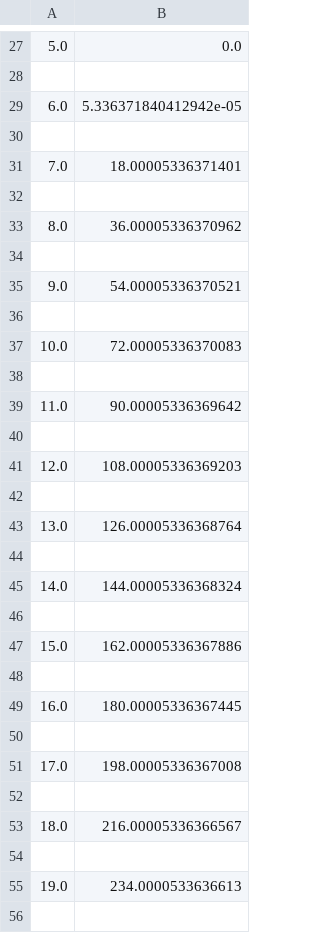
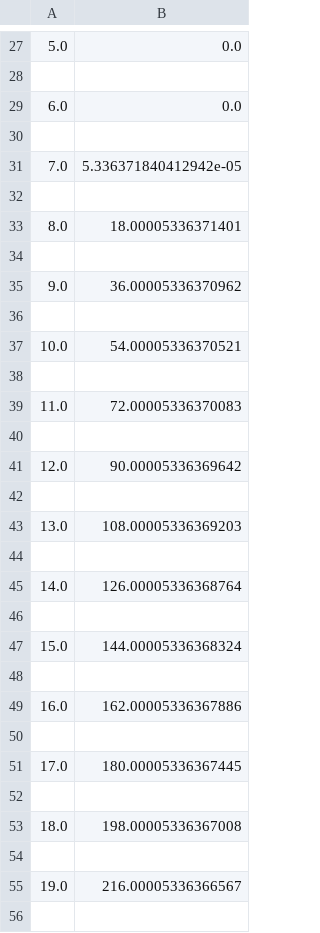
Before and after one commit to sonofeft/ParaSol, a CSV file: parasol/examples/box/box_2__sens_Volume_vs_L.csv, drawn as a sheet; only a part is shown, gaps mark what is left out; the diff covers the shown part only; the diff names each change by its address in the sheet, - before the commit and + after, or states it on an @@ line.

```diff
--- a/parasol/examples/box/box_2__sens_Volume_vs_L.csv
+++ b/parasol/examples/box/box_2__sens_Volume_vs_L.csv
-B29: 5.336371840412942e-05
+B29: 0.0
-B31: 18.00005336371401
+B31: 5.336371840412942e-05
-B33: 36.00005336370962
+B33: 18.00005336371401
-B35: 54.00005336370521
+B35: 36.00005336370962
-B37: 72.00005336370083
+B37: 54.00005336370521
-B39: 90.00005336369642
+B39: 72.00005336370083
-B41: 108.00005336369203
+B41: 90.00005336369642
-B43: 126.00005336368764
+B43: 108.00005336369203
-B45: 144.00005336368324
+B45: 126.00005336368764
-B47: 162.00005336367886
+B47: 144.00005336368324
-B49: 180.00005336367445
+B49: 162.00005336367886
-B51: 198.00005336367008
+B51: 180.00005336367445
-B53: 216.00005336366567
+B53: 198.00005336367008
-B55: 234.0000533636613
+B55: 216.00005336366567
```
Also changed, not shown: 2 edited cells elsewhere in this file, parasol/examples/box/box_1__sens_sysMass_vs_L.csv, parasol/examples/box/box_1__sens_sysMass_vs_W.csv, 11 other files.
